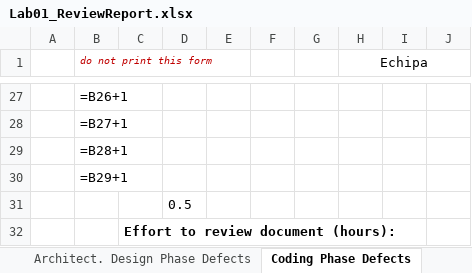
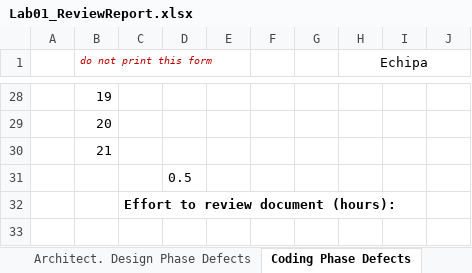
Before and after one commit to NegreaRazvan/VVSS, an Excel workbook: docs/Lab01/Lab01_ReviewReport.xlsx, sheet Coding Phase Defects, drawn as a sheet; only a part is shown, gaps mark what is left out; values as stored, in another font and other column widths than the file's, no borders; formulas without a stored value are shown as written; removed rows and columns are numbered as before the commit, all else as after; the diff covers the shown part only; the diff names each change by its address in the sheet, - before the commit and + after, or states it on an @@ line.

```diff
--- a/docs/Lab01/Lab01_ReviewReport.xlsx (sheet Coding Phase Defects)
+++ b/docs/Lab01/Lab01_ReviewReport.xlsx (sheet Coding Phase Defects)
-B28 (do not print this form): =B26+1
+B28 (do not print this form): 19
-B29 (do not print this form): =B27+1
+B29 (do not print this form): 20
-B30 (do not print this form): =B28+1
+B30 (do not print this form): 21
-row 30:  | =B29+1
```
Also changed, not shown: 3 added rows, 2 removed rows, 24 edited cells and cell formats elsewhere in this sheet, sheet Requirements Phase Defects, sheet Architect. Design Phase Defects, sheet Tool-basedCodeAnalysis, 1 other file.
